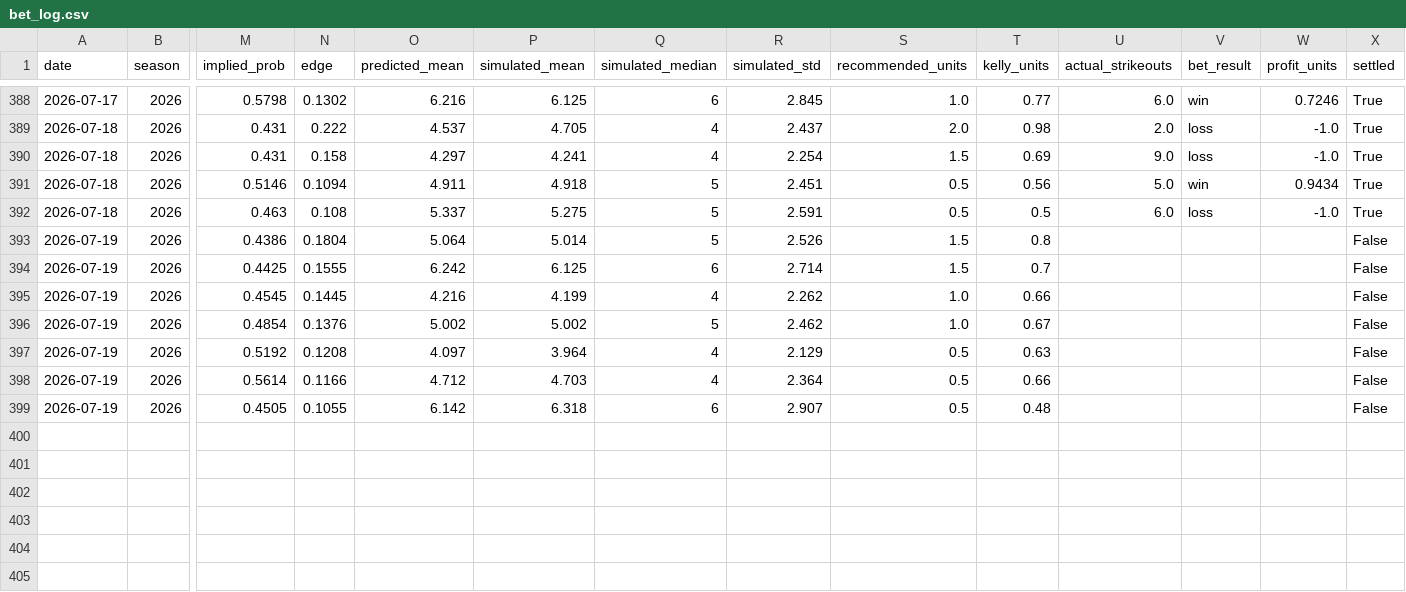
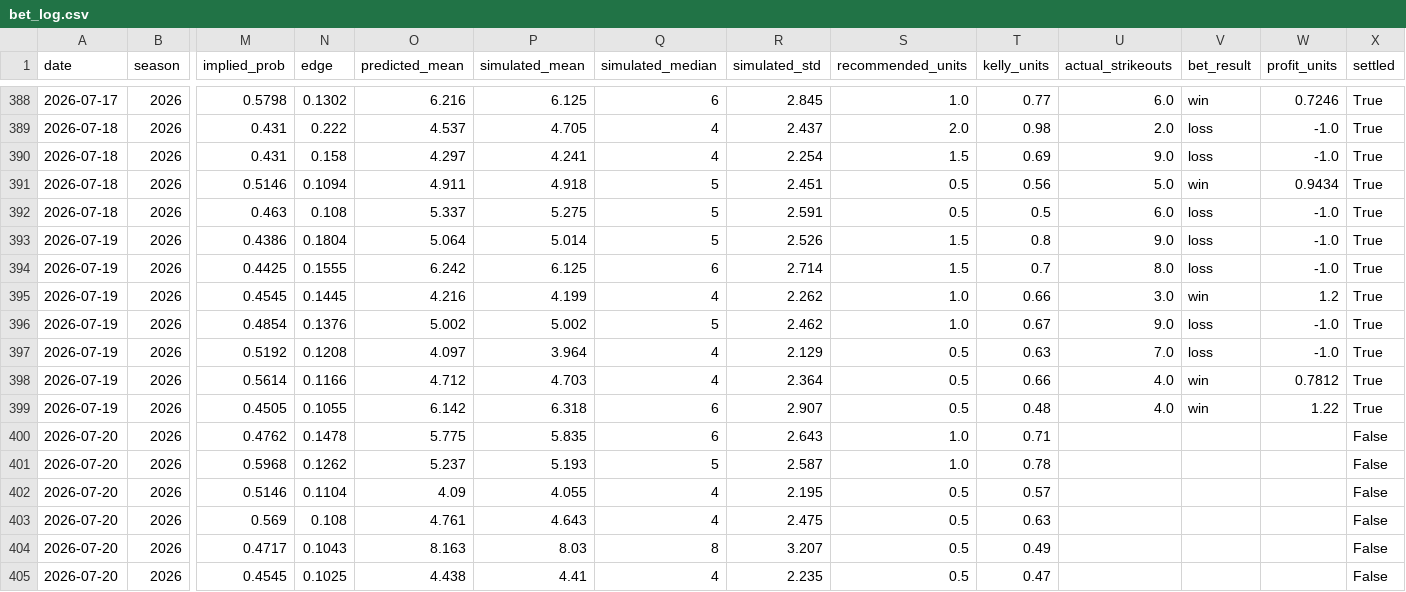
Before and after one commit to andrewrust04-blip/mlb-betting-model, a CSV file: bet_log.csv, drawn as a sheet; only a part is shown, gaps mark what is left out; rows hold the shown columns only; the diff names each change by its address in the sheet, - before the commit and + after, or states it on an @@ line.

```diff
--- a/bet_log.csv
+++ b/bet_log.csv
-U393 (actual_strikeouts): (empty)
+U393 (actual_strikeouts): 9.0
-V393:V394 (bet_result): (empty)
+V393:V394 (bet_result): loss
-W393:W394 (profit_units): (empty)
+W393:W394 (profit_units): -1.0
-X393:X399 (settled): False
+X393:X399 (settled): True
-U394 (actual_strikeouts): (empty)
+U394 (actual_strikeouts): 8.0
-U395 (actual_strikeouts): (empty)
+U395 (actual_strikeouts): 3.0
-V395 (bet_result): (empty)
+V395 (bet_result): win
-W395 (profit_units): (empty)
+W395 (profit_units): 1.2
-U396 (actual_strikeouts): (empty)
+U396 (actual_strikeouts): 9.0
-V396:V397 (bet_result): (empty)
+V396:V397 (bet_result): loss
-W396:W397 (profit_units): (empty)
+W396:W397 (profit_units): -1.0
-U397 (actual_strikeouts): (empty)
+U397 (actual_strikeouts): 7.0
-U398:U399 (actual_strikeouts): (empty)
+U398:U399 (actual_strikeouts): 4.0
-V398:V399 (bet_result): (empty)
+V398:V399 (bet_result): win
-W398 (profit_units): (empty)
+W398 (profit_units): 0.7812
-W399 (profit_units): (empty)
+W399 (profit_units): 1.22
+row 400: 2026-07-20 | 2026 | 0.4762 | 0.1478 | 5.775 | 5.835 | 6 | 2.643 | 1.0 | 0.71 |  |  |  | False
+row 401: 2026-07-20 | 2026 | 0.5968 | 0.1262 | 5.237 | 5.193 | 5 | 2.587 | 1.0 | 0.78 |  |  |  | False
+row 402: 2026-07-20 | 2026 | 0.5146 | 0.1104 | 4.09 | 4.055 | 4 | 2.195 | 0.5 | 0.57 |  |  |  | False
+row 403: 2026-07-20 | 2026 | 0.569 | 0.108 | 4.761 | 4.643 | 4 | 2.475 | 0.5 | 0.63 |  |  |  | False
+row 404: 2026-07-20 | 2026 | 0.4717 | 0.1043 | 8.163 | 8.03 | 8 | 3.207 | 0.5 | 0.49 |  |  |  | False
+row 405: 2026-07-20 | 2026 | 0.4545 | 0.1025 | 4.438 | 4.41 | 4 | 2.235 | 0.5 | 0.47 |  |  |  | False
```
Also changed, not shown: dashboard_by_edge.csv, dashboard_calibration.csv, 5 other files.
